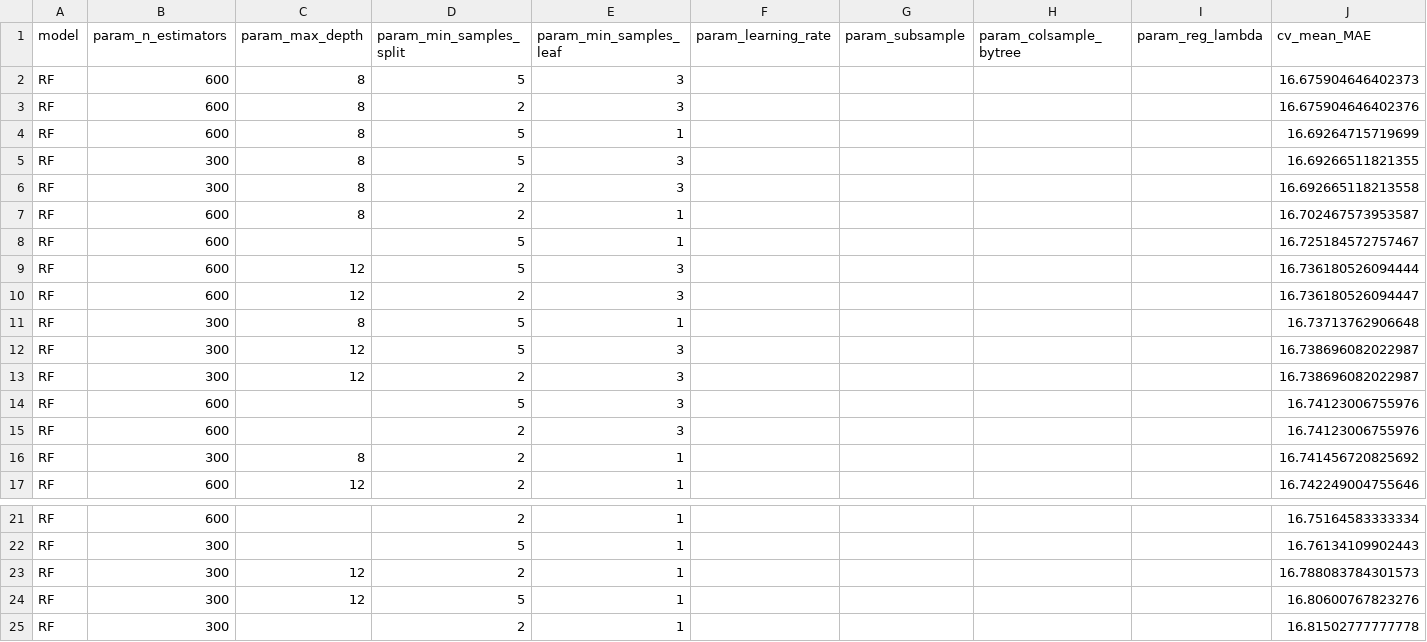
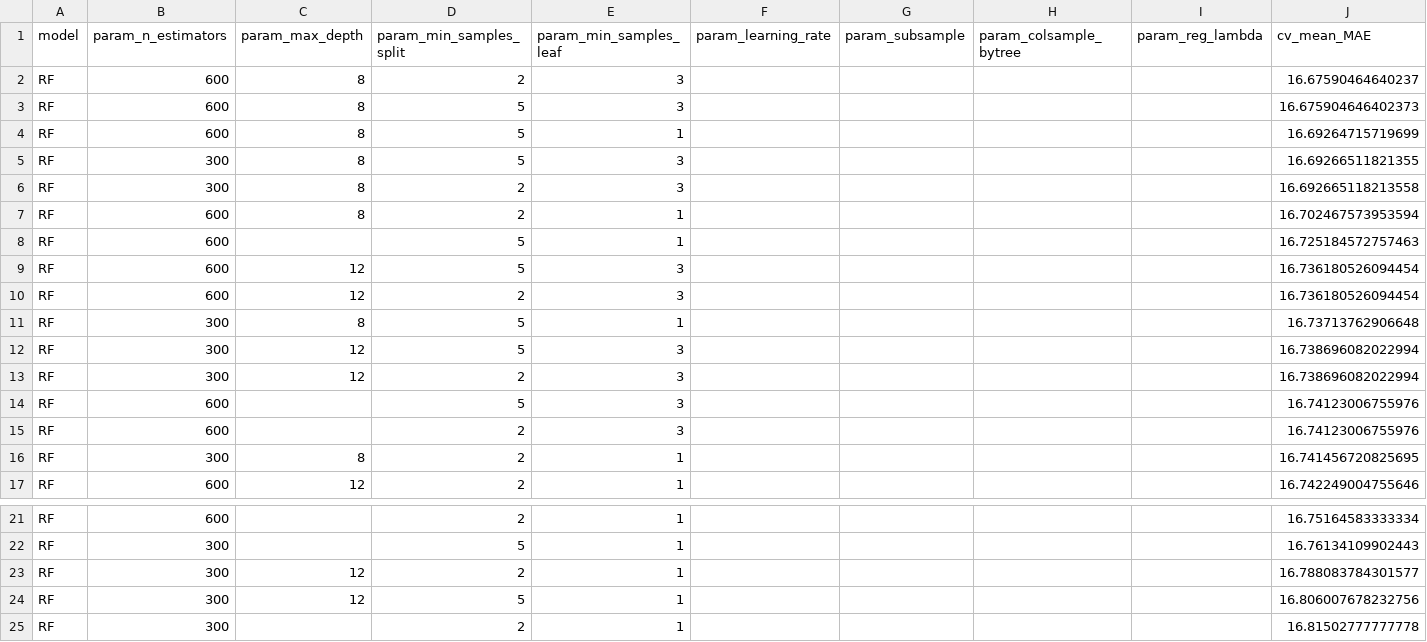
Before and after one commit to kangss1/Project-Uber, a CSV file: reports/week5_demand_leaderboard.csv, drawn as a sheet; only a part is shown, gaps mark what is left out.

```diff
--- a/reports/week5_demand_leaderboard.csv
+++ b/reports/week5_demand_leaderboard.csv
@@ -1,4 +1,4 @@
 model,param_n_estimators,param_max_depth,param_min_samples_split,param_min_samples_leaf,param_learning_rate,param_subsample,param_colsample_bytree,param_reg_lambda,cv_mean_MAE
+RF,600,8,2,3,,,,,16.67590464640237
 RF,600,8,5,3,,,,,16.675904646402373
-RF,600,8,2,3,,,,,16.675904646402376
 RF,600,8,5,1,,,,,16.69264715719699
@@ -6,12 +6,12 @@ RF,300,8,5,3,,,,,16.69266511821355
 RF,300,8,2,3,,,,,16.692665118213558
-RF,600,8,2,1,,,,,16.702467573953587
-RF,600,,5,1,,,,,16.725184572757467
-RF,600,12,5,3,,,,,16.736180526094444
-RF,600,12,2,3,,,,,16.736180526094447
+RF,600,8,2,1,,,,,16.702467573953594
+RF,600,,5,1,,,,,16.725184572757463
+RF,600,12,5,3,,,,,16.736180526094454
+RF,600,12,2,3,,,,,16.736180526094454
 RF,300,8,5,1,,,,,16.73713762906648
-RF,300,12,5,3,,,,,16.738696082022987
-RF,300,12,2,3,,,,,16.738696082022987
+RF,300,12,5,3,,,,,16.738696082022994
+RF,300,12,2,3,,,,,16.738696082022994
 RF,600,,5,3,,,,,16.74123006755976
 RF,600,,2,3,,,,,16.74123006755976
-RF,300,8,2,1,,,,,16.741456720825692
+RF,300,8,2,1,,,,,16.741456720825695
 RF,600,12,2,1,,,,,16.742249004755646
@@ -22,4 +22,4 @@ RF,600,,2,1,,,,,16.75164583333334
 RF,300,,5,1,,,,,16.76134109902443
-RF,300,12,2,1,,,,,16.788083784301573
-RF,300,12,5,1,,,,,16.80600767823276
+RF,300,12,2,1,,,,,16.788083784301577
+RF,300,12,5,1,,,,,16.806007678232756
 RF,300,,2,1,,,,,16.81502777777778
```
Also changed, not shown: reports/week5_demand_holdout_metrics.csv, 18 other files.
